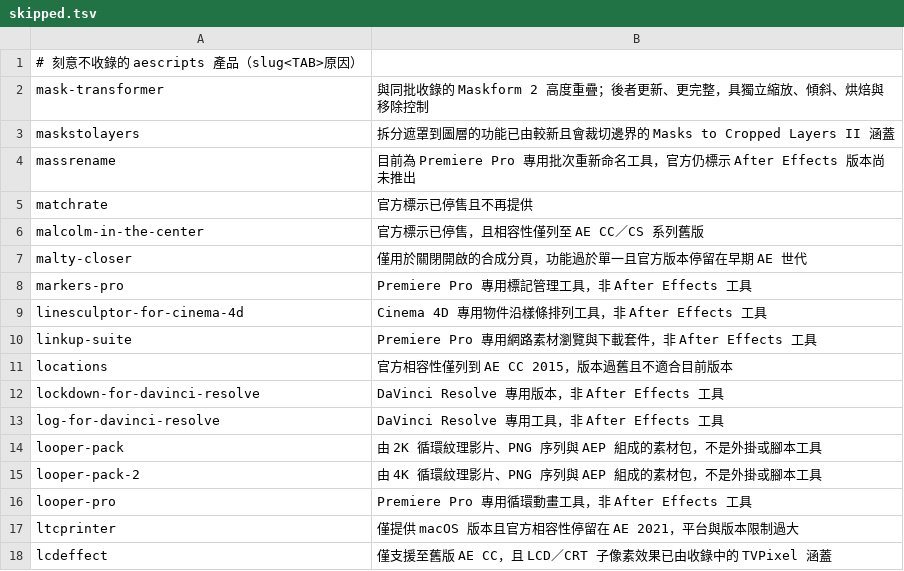
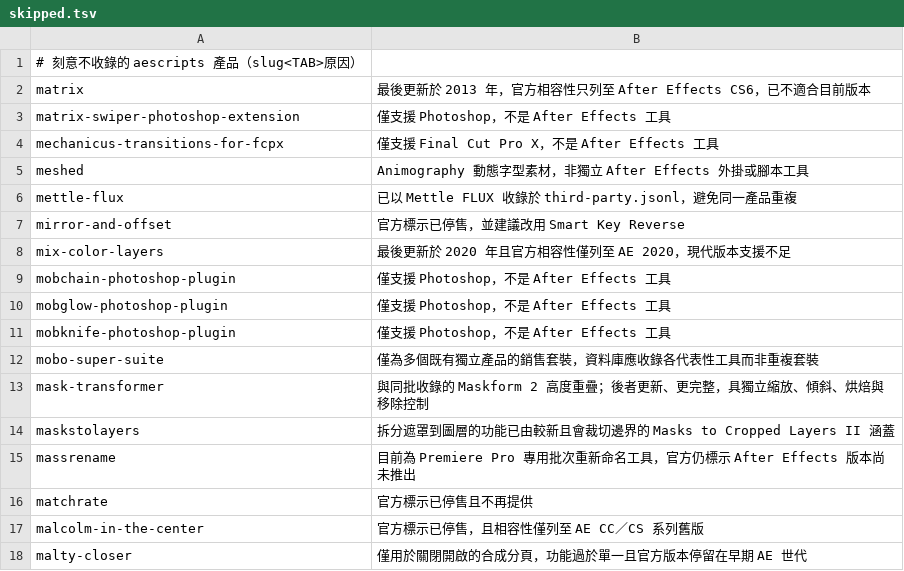
Before and after one commit to Tangzih0913/ae-effects-db, a TSV file: curation/skipped.tsv, drawn as a sheet; only a part is shown; the shorter side is filled out with more unchanged rows; the diff names each change by its address in the sheet, - before the commit and + after, or states it on an @@ line.

Commit message:
Curate 11 aescripts candidates

```diff
--- a/curation/skipped.tsv
+++ b/curation/skipped.tsv
+row 2: matrix | 最後更新於 2013 年，官方相容性只列至 After Effects CS6，已不適合目前版本
+row 3: matrix-swiper-photoshop-extension | 僅支援 Photoshop，不是 After Effects 工具
+row 4: mechanicus-transitions-for-fcpx | 僅支援 Final Cut Pro X，不是 After Effects 工具
+row 5: meshed | Animography 動態字型素材，非獨立 After Effects 外掛或腳本工具
+row 6: mettle-flux | 已以 Mettle FLUX 收錄於 third-party.jsonl，避免同一產品重複
+row 7: mirror-and-offset | 官方標示已停售，並建議改用 Smart Key Reverse
+row 8: mix-color-layers | 最後更新於 2020 年且官方相容性僅列至 AE 2020，現代版本支援不足
+row 9: mobchain-photoshop-plugin | 僅支援 Photoshop，不是 After Effects 工具
+row 10: mobglow-photoshop-plugin | 僅支援 Photoshop，不是 After Effects 工具
+row 11: mobknife-photoshop-plugin | 僅支援 Photoshop，不是 After Effects 工具
+row 12: mobo-super-suite | 僅為多個既有獨立產品的銷售套裝，資料庫應收錄各代表性工具而非重複套裝
```
